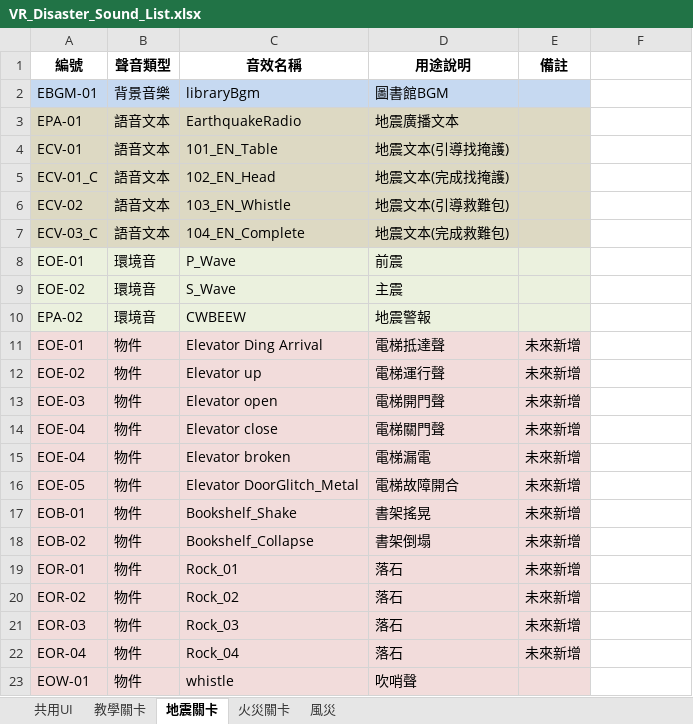
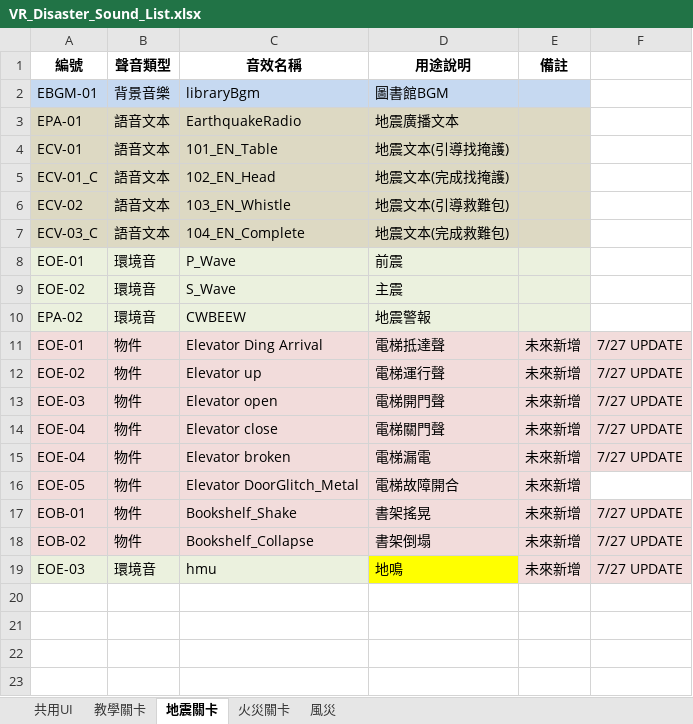
Before and after one commit to JacKooDesu/VR-Disaster-Sndproj, an Excel workbook: VR_Disaster_Sound_List.xlsx, sheet 地震關卡, drawn as a sheet; values as stored, in another font and other column widths than the file's, no borders; removed rows and columns are numbered as before the commit, all else as after; the diff names each change by its address in the sheet, - before the commit and + after, or states it on an @@ line.

Commit message:
Add files via upload
8/6 update

```diff
--- a/VR_Disaster_Sound_List.xlsx (sheet 地震關卡)
+++ b/VR_Disaster_Sound_List.xlsx (sheet 地震關卡)
-F11:F15: (empty)
+F11:F15: 7/27 UPDATE
-F11:F15 fill: none
+F11:F15 fill: #F2DCDB
-F17:F18: (empty)
+F17:F18: 7/27 UPDATE
-F17:F18 fill: none
+F17:F18 fill: #F2DCDB
-row 19: EOR-01 | 物件 | Rock_01 | 落石 | 未來新增
-row 20: EOR-02 | 物件 | Rock_02 | 落石 | 未來新增
-row 21: EOR-03 | 物件 | Rock_03 | 落石 | 未來新增
-row 22: EOR-04 | 物件 | Rock_04 | 落石 | 未來新增
-row 23: EOW-01 | 物件 | whistle | 吹哨聲
+row 19: EOE-03 | 環境音 | hmu | 地鳴 | 未來新增 | 7/27 UPDATE
```
Also changed, not shown: sheet 教學關卡, sheet 共用UI, sheet 火災關卡, sheet 風災.
